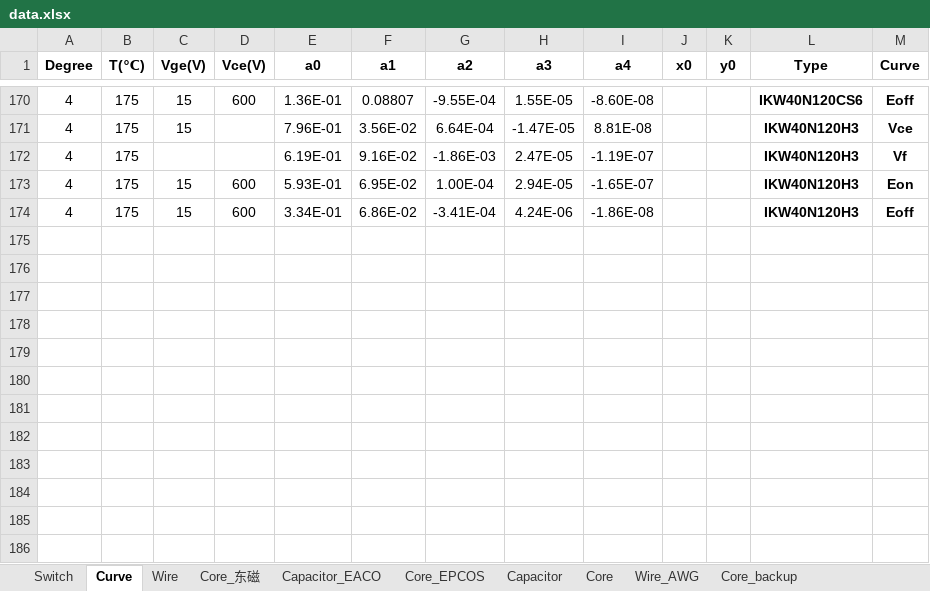
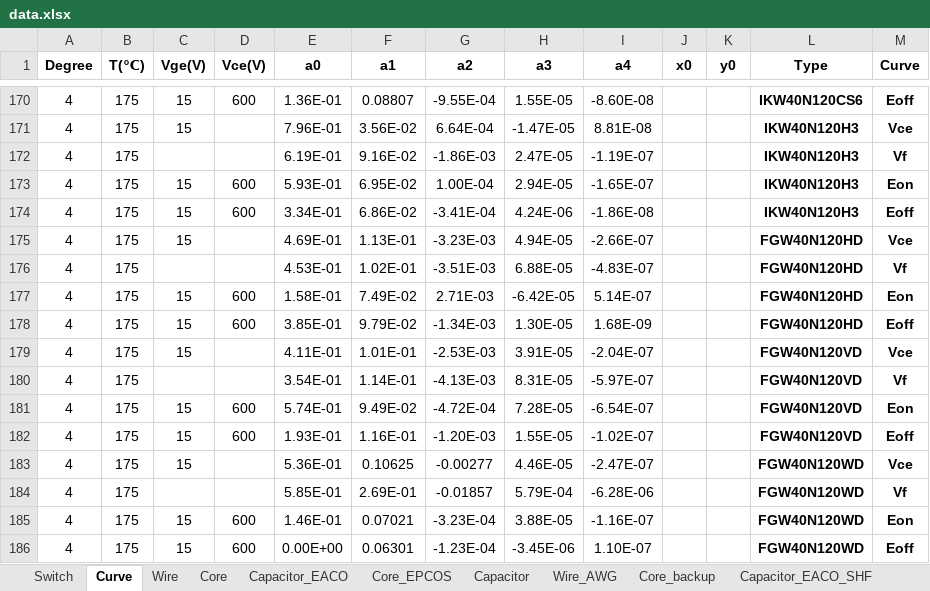
Before and after one commit to yufeijie/learngit, an Excel workbook: Resources/data.xlsx, sheet Curve, drawn as a sheet; only a part is shown, gaps mark what is left out; values as stored, in another font and other column widths than the file's, no borders; the diff names each change by its address in the sheet, - before the commit and + after, or states it on an @@ line.

```diff
--- a/Resources/data.xlsx (sheet Curve)
+++ b/Resources/data.xlsx (sheet Curve)
-sheet tab: Core_东磁
@@ sheet tab order changed: Switch | Curve | Wire | Core | Capacitor_EACO | Core_EPCOS | Capacitor | Wire_AWG | Core_backup | Capacitor_EACO_SHF @@
+row 175: 4 | 175 | 15 |  | 4.69E-01 | 1.13E-01 | -3.23E-03 | 4.94E-05 | -2.66E-07 |  |  | FGW40N120HD | Vce
+row 176: 4 | 175 |  |  | 4.53E-01 | 1.02E-01 | -3.51E-03 | 6.88E-05 | -4.83E-07 |  |  | FGW40N120HD | Vf
+row 177: 4 | 175 | 15 | 600 | 1.58E-01 | 7.49E-02 | 2.71E-03 | -6.42E-05 | 5.14E-07 |  |  | FGW40N120HD | Eon
+row 178: 4 | 175 | 15 | 600 | 3.85E-01 | 9.79E-02 | -1.34E-03 | 1.30E-05 | 1.68E-09 |  |  | FGW40N120HD | Eoff
+row 179: 4 | 175 | 15 |  | 4.11E-01 | 1.01E-01 | -2.53E-03 | 3.91E-05 | -2.04E-07 |  |  | FGW40N120VD | Vce
+row 180: 4 | 175 |  |  | 3.54E-01 | 1.14E-01 | -4.13E-03 | 8.31E-05 | -5.97E-07 |  |  | FGW40N120VD | Vf
+row 181: 4 | 175 | 15 | 600 | 5.74E-01 | 9.49E-02 | -4.72E-04 | 7.28E-05 | -6.54E-07 |  |  | FGW40N120VD | Eon
+row 182: 4 | 175 | 15 | 600 | 1.93E-01 | 1.16E-01 | -1.20E-03 | 1.55E-05 | -1.02E-07 |  |  | FGW40N120VD | Eoff
+row 183: 4 | 175 | 15 |  | 5.36E-01 | 0.10625 | -0.00277 | 4.46E-05 | -2.47E-07 |  |  | FGW40N120WD | Vce
+row 184: 4 | 175 |  |  | 5.85E-01 | 2.69E-01 | -0.01857 | 5.79E-04 | -6.28E-06 |  |  | FGW40N120WD | Vf
+row 185: 4 | 175 | 15 | 600 | 1.46E-01 | 0.07021 | -3.23E-04 | 3.88E-05 | -1.16E-07 |  |  | FGW40N120WD | Eon
+row 186: 4 | 175 | 15 | 600 | 0.00E+00 | 0.06301 | -1.23E-04 | -3.45E-06 | 1.10E-07 |  |  | FGW40N120WD | Eoff
```
Also changed, not shown: sheet Core, sheet Switch, charts or pictures, 1 other file.
